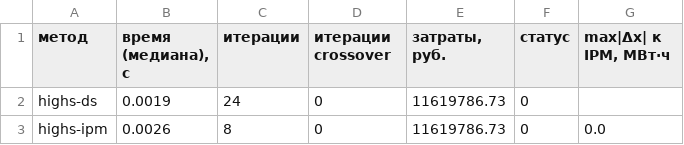
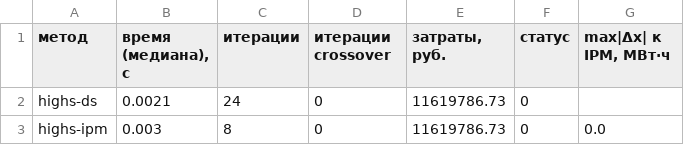
Before and after one commit to vladislav1947/OM_lab1, a CSV file: output/algos.csv, drawn as a sheet.

```diff
--- a/output/algos.csv
+++ b/output/algos.csv
@@ -1,3 +1,3 @@
 метод,"время (медиана), с",итерации,итерации crossover,"затраты, руб.",статус,"max|Δx| к IPM, МВт·ч"
-highs-ds,0.0019,24,0,11619786.73,0,
-highs-ipm,0.0026,8,0,11619786.73,0,0.0
+highs-ds,0.0021,24,0,11619786.73,0,
+highs-ipm,0.003,8,0,11619786.73,0,0.0
```
Also changed, not shown: 5 other files.
